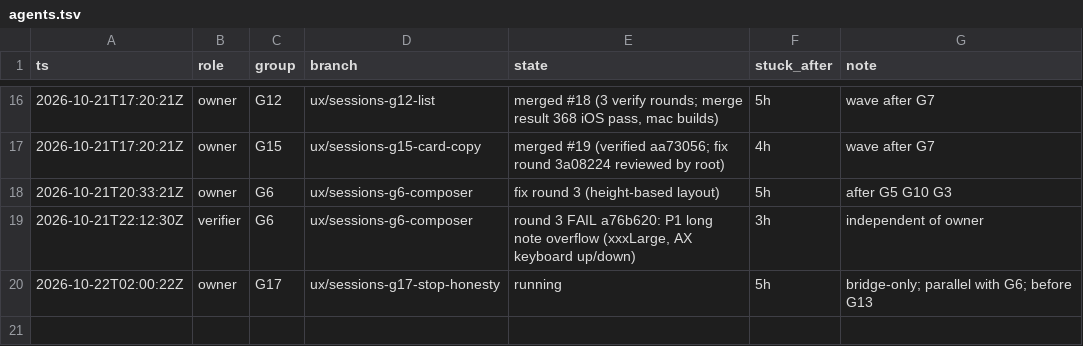
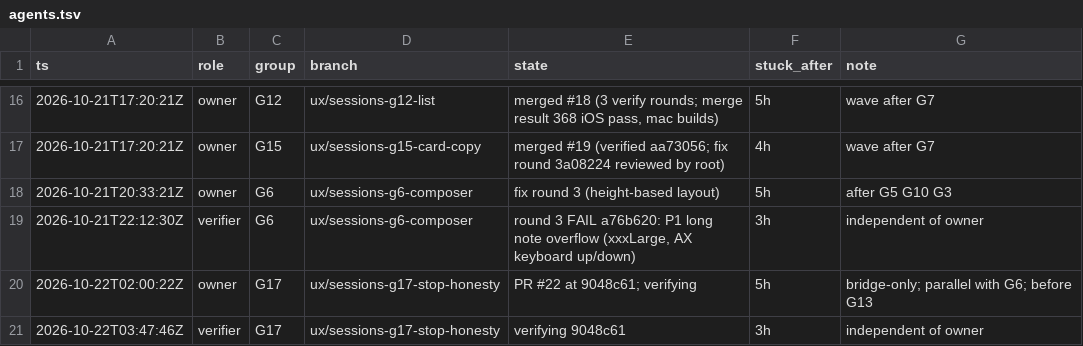
Before and after one commit to IamP5/claudio-bot, a TSV file: docs/ux-program/agents.tsv, drawn as a sheet; only a part is shown, gaps mark what is left out.

```diff
--- a/docs/ux-program/agents.tsv
+++ b/docs/ux-program/agents.tsv
@@ -19,2 +19,3 @@ ts	role	group	branch	state	stuck_after	note
 2026-10-21T22:12:30Z	verifier	G6	ux/sessions-g6-composer	round 3 FAIL a76b620: P1 long note overflow (xxxLarge, AX keyboard up/down)	3h	independent of owner
-2026-10-22T02:00:22Z	owner	G17	ux/sessions-g17-stop-honesty	running	5h	bridge-only; parallel with G6; before G13
+2026-10-22T02:00:22Z	owner	G17	ux/sessions-g17-stop-honesty	PR #22 at 9048c61; verifying	5h	bridge-only; parallel with G6; before G13
+2026-10-22T03:47:46Z	verifier	G17	ux/sessions-g17-stop-honesty	verifying 9048c61	3h	independent of owner
```
Also changed, not shown: docs/ux-program/decisions.tsv, 1 other file.
